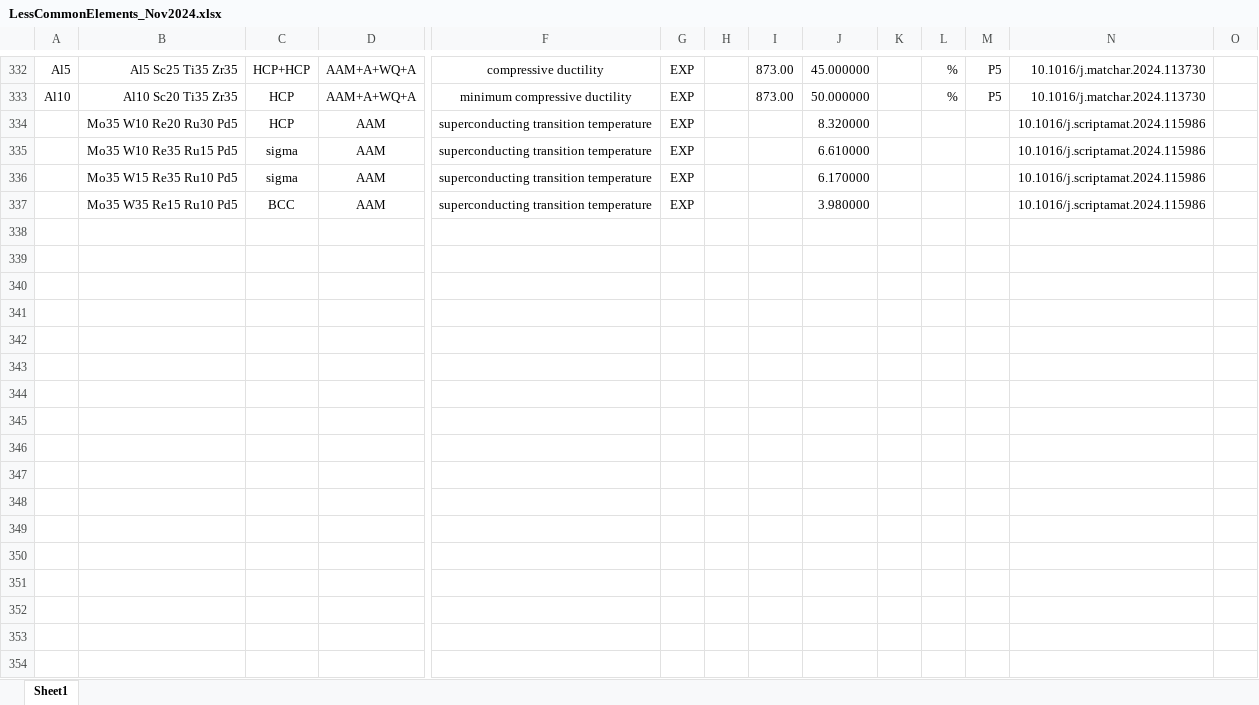
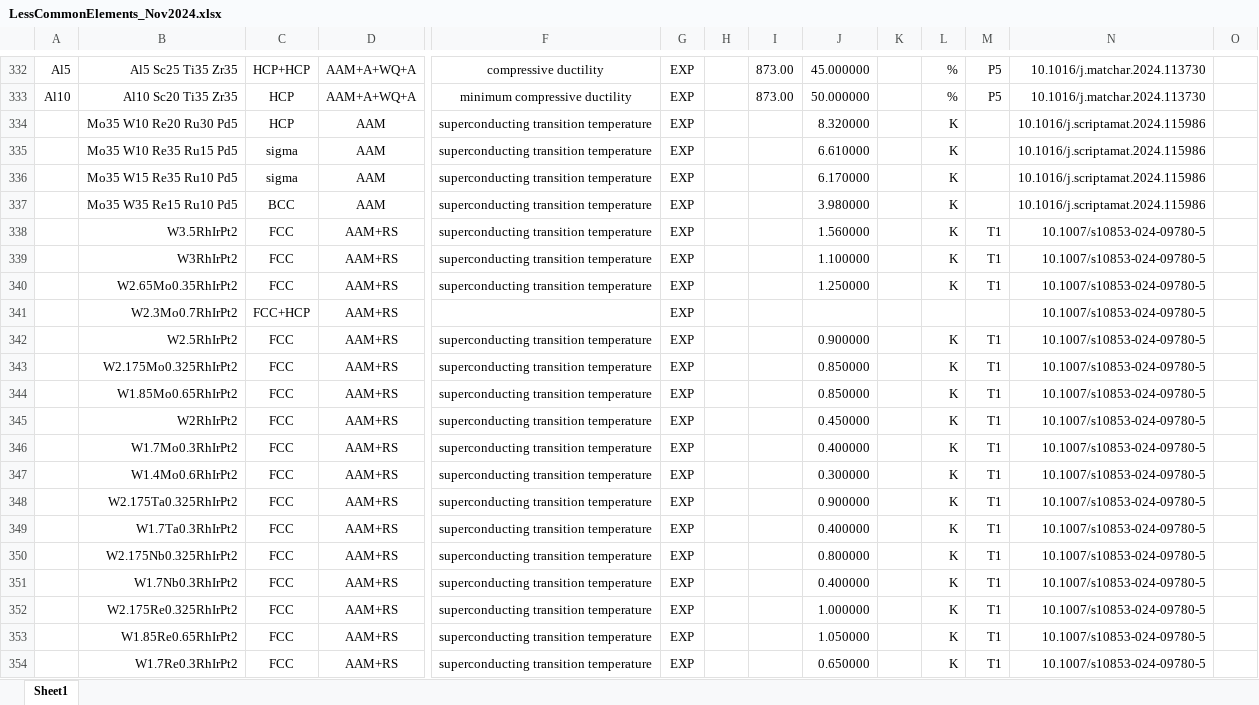
Before and after one commit to amkrajewski/ULTERA-contribute-amkrajewski, an Excel workbook: LessCommonElements_Nov2024.xlsx, sheet Sheet1, drawn as a sheet; only a part is shown, gaps mark what is left out; values as stored, in another font and other column widths than the file's, no borders; rows hold the shown columns only; the diff names each change by its address in the sheet, - before the commit and + after, or states it on an @@ line.

Commit message:
- extracted data from `10.1007/s10853-024-09780-5`

```diff
--- a/LessCommonElements_Nov2024.xlsx (sheet Sheet1)
+++ b/LessCommonElements_Nov2024.xlsx (sheet Sheet1)
-L334:L337: (empty)
+L334:L337: K
+row 338:  | W3.5RhIrPt2 | FCC | AAM+RS | superconducting transition temperature | EXP |  |  | 1.560000 |  | K | T1 | 10.1007/s10853-024-09780-5
+row 339:  | W3RhIrPt2 | FCC | AAM+RS | superconducting transition temperature | EXP |  |  | 1.100000 |  | K | T1 | 10.1007/s10853-024-09780-5
+row 340:  | W2.65Mo0.35RhIrPt2 | FCC | AAM+RS | superconducting transition temperature | EXP |  |  | 1.250000 |  | K | T1 | 10.1007/s10853-024-09780-5
+row 341:  | W2.3Mo0.7RhIrPt2 | FCC+HCP | AAM+RS |  | EXP |  |  |  |  |  |  | 10.1007/s10853-024-09780-5
+row 342:  | W2.5RhIrPt2 | FCC | AAM+RS | superconducting transition temperature | EXP |  |  | 0.900000 |  | K | T1 | 10.1007/s10853-024-09780-5
+row 343:  | W2.175Mo0.325RhIrPt2 | FCC | AAM+RS | superconducting transition temperature | EXP |  |  | 0.850000 |  | K | T1 | 10.1007/s10853-024-09780-5
+row 344:  | W1.85Mo0.65RhIrPt2 | FCC | AAM+RS | superconducting transition temperature | EXP |  |  | 0.850000 |  | K | T1 | 10.1007/s10853-024-09780-5
+row 345:  | W2RhIrPt2 | FCC | AAM+RS | superconducting transition temperature | EXP |  |  | 0.450000 |  | K | T1 | 10.1007/s10853-024-09780-5
+row 346:  | W1.7Mo0.3RhIrPt2 | FCC | AAM+RS | superconducting transition temperature | EXP |  |  | 0.400000 |  | K | T1 | 10.1007/s10853-024-09780-5
+row 347:  | W1.4Mo0.6RhIrPt2 | FCC | AAM+RS | superconducting transition temperature | EXP |  |  | 0.300000 |  | K | T1 | 10.1007/s10853-024-09780-5
+row 348:  | W2.175Ta0.325RhIrPt2 | FCC | AAM+RS | superconducting transition temperature | EXP |  |  | 0.900000 |  | K | T1 | 10.1007/s10853-024-09780-5
+row 349:  | W1.7Ta0.3RhIrPt2 | FCC | AAM+RS | superconducting transition temperature | EXP |  |  | 0.400000 |  | K | T1 | 10.1007/s10853-024-09780-5
+row 350:  | W2.175Nb0.325RhIrPt2 | FCC | AAM+RS | superconducting transition temperature | EXP |  |  | 0.800000 |  | K | T1 | 10.1007/s10853-024-09780-5
+row 351:  | W1.7Nb0.3RhIrPt2 | FCC | AAM+RS | superconducting transition temperature | EXP |  |  | 0.400000 |  | K | T1 | 10.1007/s10853-024-09780-5
+row 352:  | W2.175Re0.325RhIrPt2 | FCC | AAM+RS | superconducting transition temperature | EXP |  |  | 1.000000 |  | K | T1 | 10.1007/s10853-024-09780-5
+row 353:  | W1.85Re0.65RhIrPt2 | FCC | AAM+RS | superconducting transition temperature | EXP |  |  | 1.050000 |  | K | T1 | 10.1007/s10853-024-09780-5
+row 354:  | W1.7Re0.3RhIrPt2 | FCC | AAM+RS | superconducting transition temperature | EXP |  |  | 0.650000 |  | K | T1 | 10.1007/s10853-024-09780-5
```
